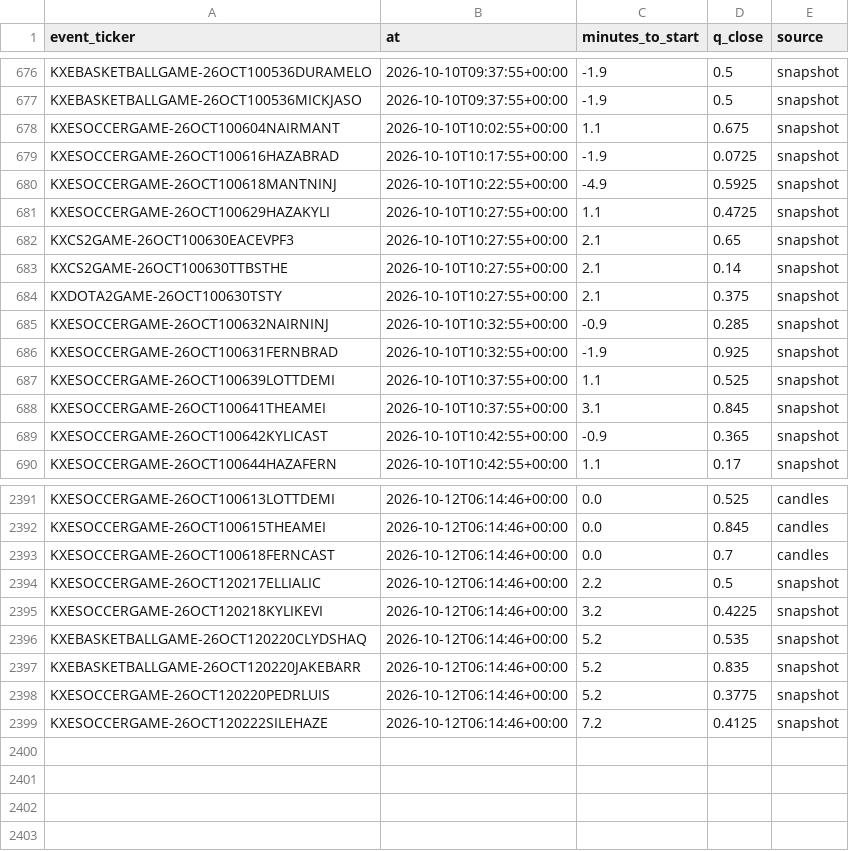
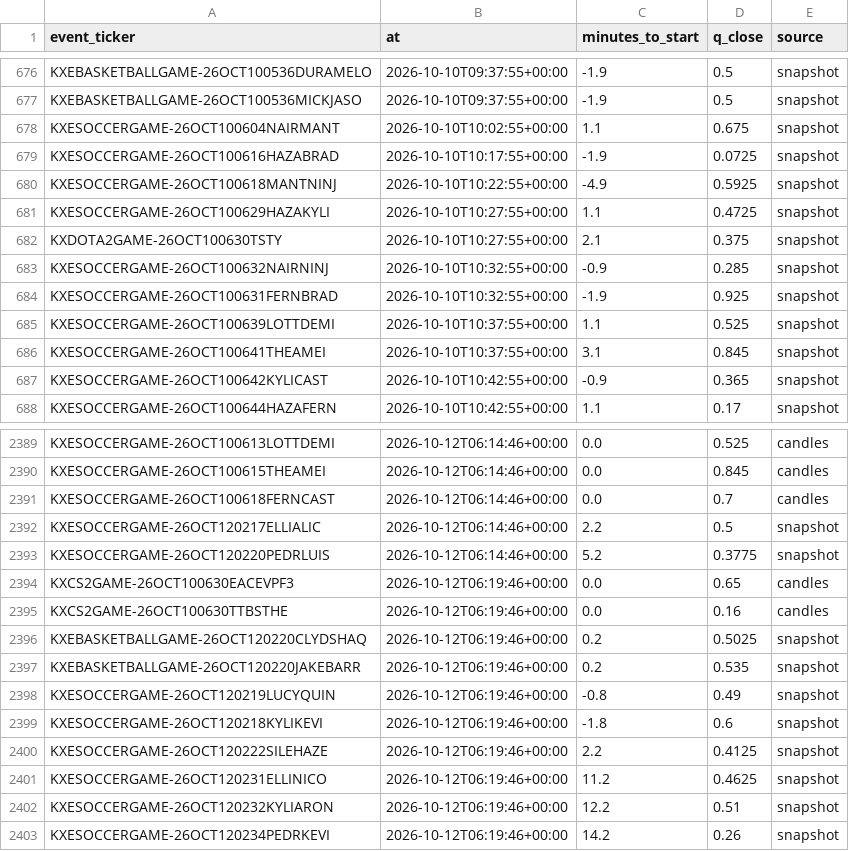
Before and after one commit to nathangin/esports-betting, a CSV file: state/paper/closes.csv, drawn as a sheet; only a part is shown, gaps mark what is left out.

```diff
--- a/state/paper/closes.csv
+++ b/state/paper/closes.csv
@@ -681,4 +681,2 @@ KXESOCCERGAME-26OCT100618MANTNINJ,2026-10-10T10:22:55+00:00,-4.9,0.5925,snapshot
 KXESOCCERGAME-26OCT100629HAZAKYLI,2026-10-10T10:27:55+00:00,1.1,0.4725,snapshot
-KXCS2GAME-26OCT100630EACEVPF3,2026-10-10T10:27:55+00:00,2.1,0.65,snapshot
-KXCS2GAME-26OCT100630TTBSTHE,2026-10-10T10:27:55+00:00,2.1,0.14,snapshot
 KXDOTA2GAME-26OCT100630TSTY,2026-10-10T10:27:55+00:00,2.1,0.375,snapshot
@@ -2394,6 +2392,12 @@ KXESOCCERGAME-26OCT100618FERNCAST,2026-10-12T06:14:46+00:00,0.0,0.7,candles
 KXESOCCERGAME-26OCT120217ELLIALIC,2026-10-12T06:14:46+00:00,2.2,0.5,snapshot
-KXESOCCERGAME-26OCT120218KYLIKEVI,2026-10-12T06:14:46+00:00,3.2,0.4225,snapshot
-KXEBASKETBALLGAME-26OCT120220CLYDSHAQ,2026-10-12T06:14:46+00:00,5.2,0.535,snapshot
-KXEBASKETBALLGAME-26OCT120220JAKEBARR,2026-10-12T06:14:46+00:00,5.2,0.835,snapshot
 KXESOCCERGAME-26OCT120220PEDRLUIS,2026-10-12T06:14:46+00:00,5.2,0.3775,snapshot
-KXESOCCERGAME-26OCT120222SILEHAZE,2026-10-12T06:14:46+00:00,7.2,0.4125,snapshot
+KXCS2GAME-26OCT100630EACEVPF3,2026-10-12T06:19:46+00:00,0.0,0.65,candles
+KXCS2GAME-26OCT100630TTBSTHE,2026-10-12T06:19:46+00:00,0.0,0.16,candles
+KXEBASKETBALLGAME-26OCT120220CLYDSHAQ,2026-10-12T06:19:46+00:00,0.2,0.5025,snapshot
+KXEBASKETBALLGAME-26OCT120220JAKEBARR,2026-10-12T06:19:46+00:00,0.2,0.535,snapshot
+KXESOCCERGAME-26OCT120219LUCYQUIN,2026-10-12T06:19:46+00:00,-0.8,0.49,snapshot
+KXESOCCERGAME-26OCT120218KYLIKEVI,2026-10-12T06:19:46+00:00,-1.8,0.6,snapshot
+KXESOCCERGAME-26OCT120222SILEHAZE,2026-10-12T06:19:46+00:00,2.2,0.4125,snapshot
+KXESOCCERGAME-26OCT120231ELLINICO,2026-10-12T06:19:46+00:00,11.2,0.4625,snapshot
+KXESOCCERGAME-26OCT120232KYLIARON,2026-10-12T06:19:46+00:00,12.2,0.51,snapshot
+KXESOCCERGAME-26OCT120234PEDRKEVI,2026-10-12T06:19:46+00:00,14.2,0.26,snapshot
```
Also changed, not shown: state/paper/ledger.csv, 8 other files.
